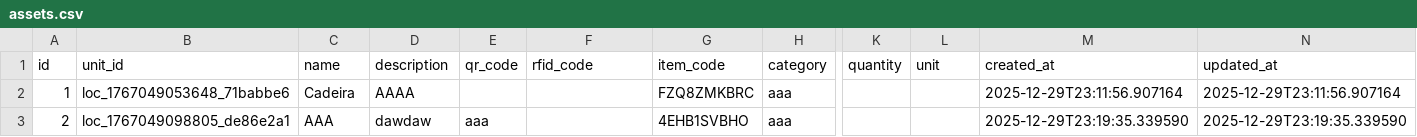
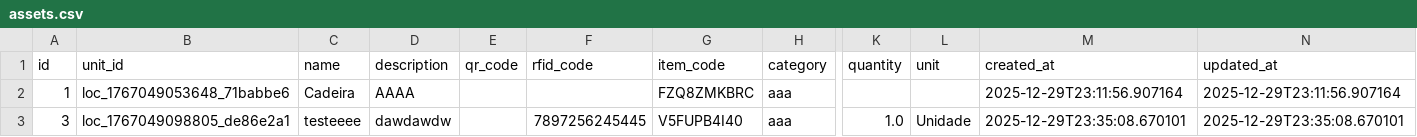
Before and after one commit to dipperauto/SamaRFID-V2, a CSV file: backend/media/assets/assets.csv, drawn as a sheet; only a part is shown, gaps mark what is left out; removed rows and columns are numbered as before the commit, all else as after; rows hold the shown columns only; the diff names each change by its address in the sheet, - before the commit and + after, or states it on an @@ line.

```diff
--- a/backend/media/assets/assets.csv
+++ b/backend/media/assets/assets.csv
-row 3: 2 | loc_1767049098805_de86e2a1 | AAA | dawdaw | aaa |  | 4EHB1SVBHO | aaa |  |  | 2025-12-29T23:19:35.339590 | 2025-12-29T23:19:35.339590
+row 3: 3 | loc_1767049098805_de86e2a1 | testeeee | dawdawdw |  | 7897256245445 | V5FUPB4I40 | aaa | 1.0 | Unidade | 2025-12-29T23:35:08.670101 | 2025-12-29T23:35:08.670101
```
Also changed, not shown: 1 other file.
